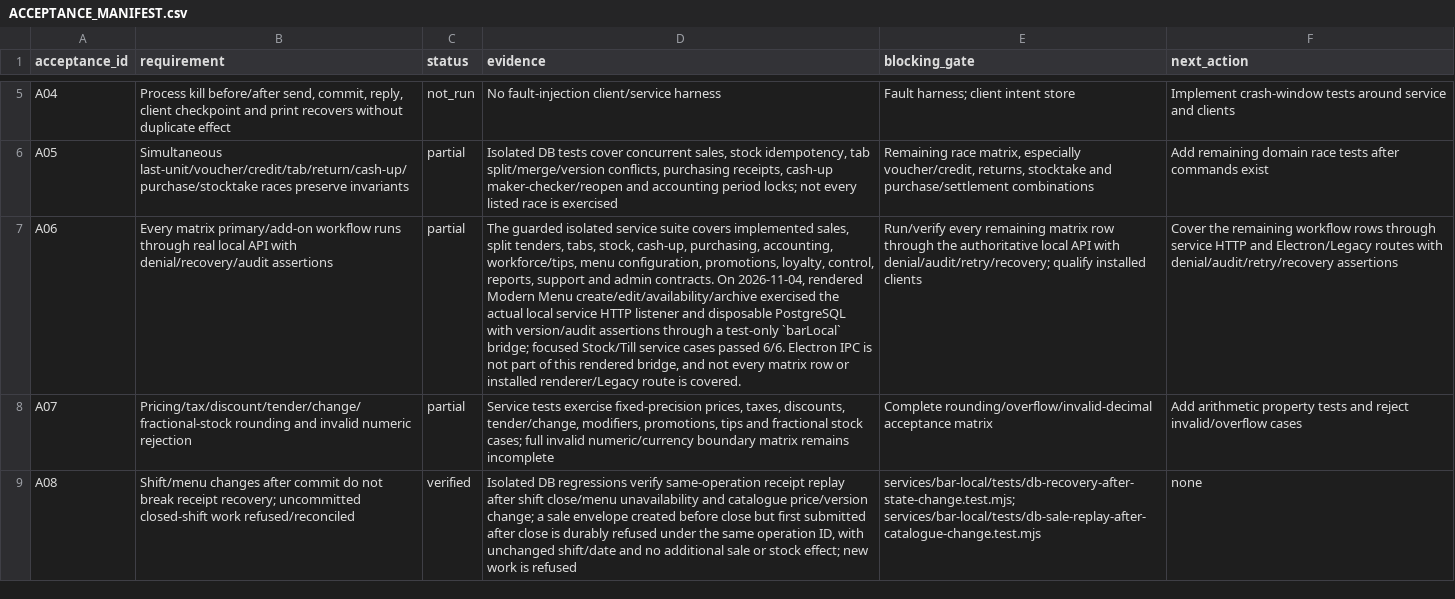
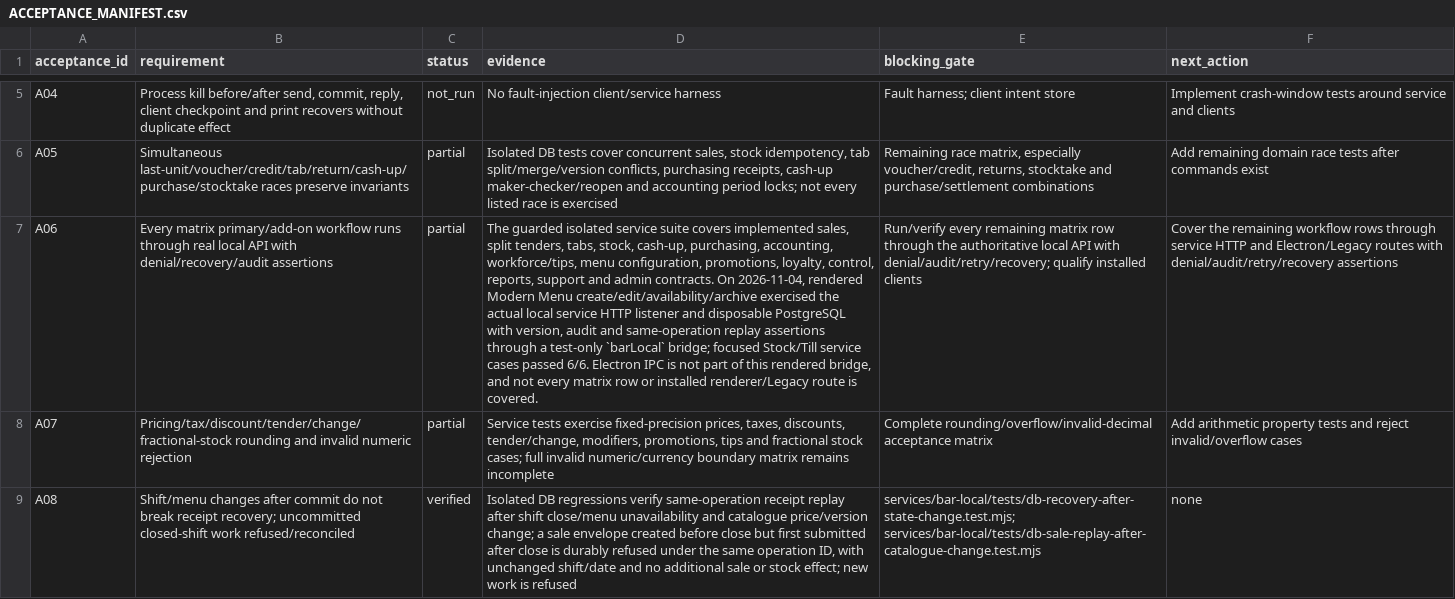
Before and after one commit to Rabafi/boroko-bookings-FullCode-2, a CSV file: docs/engineering/bar-local-first/ACCEPTANCE_MANIFEST.csv, drawn as a sheet; only a part is shown, gaps mark what is left out; the diff names each change by its address in the sheet, - before the commit and + after, or states it on an @@ line.

Commit message:
test(bar): verify menu same-operation recovery

```diff
--- a/docs/engineering/bar-local-first/ACCEPTANCE_MANIFEST.csv
+++ b/docs/engineering/bar-local-first/ACCEPTANCE_MANIFEST.csv
-D7 (evidence): …PostgreSQL with version/audit assertions through…
+D7 (evidence): …PostgreSQL with version, audit and same-operation replay assertions through…
```
Also changed, not shown: 5 other files.
